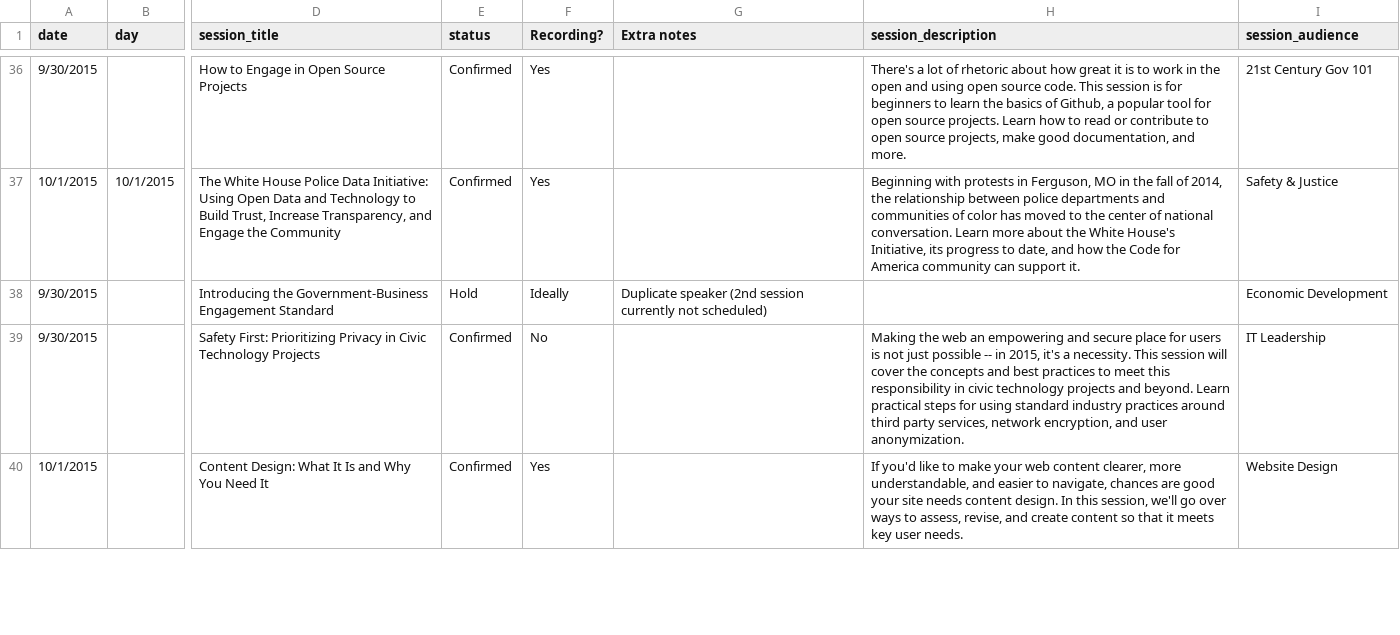
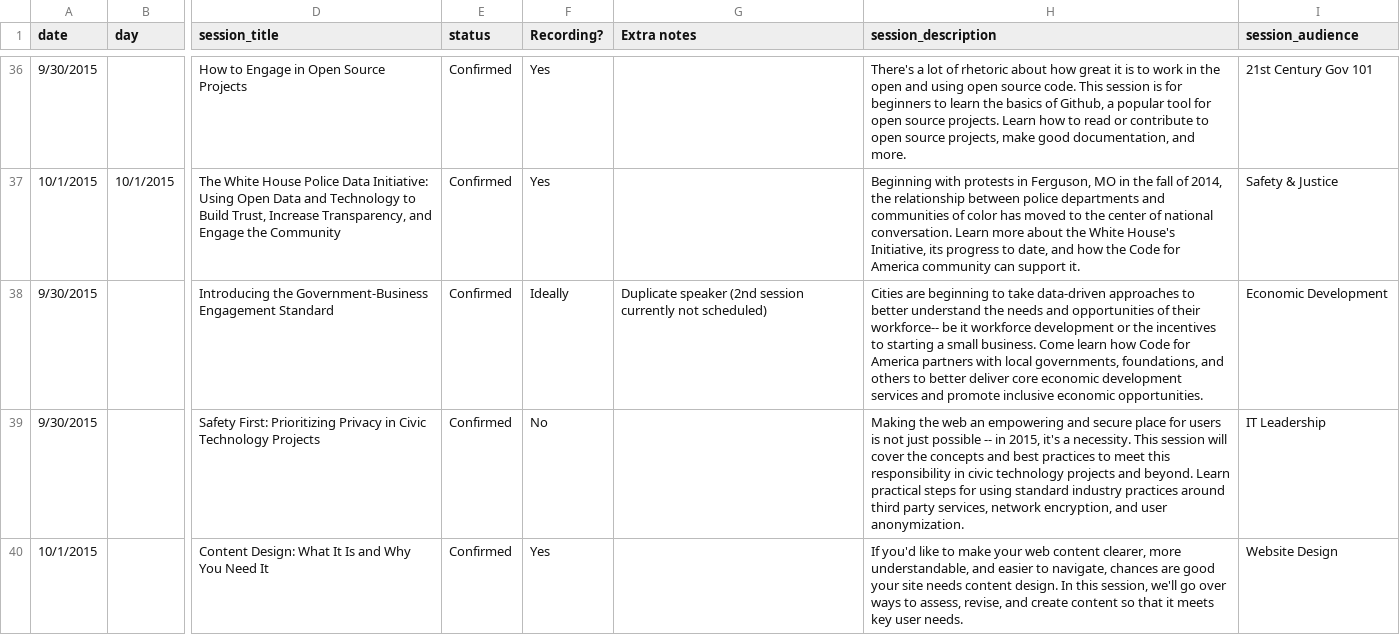
Before and after one commit to codeforamerica/codeforamerica.org-archive, a CSV file: _data/summit_breakouts.csv, drawn as a sheet; only a part is shown, gaps mark what is left out; the diff names each change by its address in the sheet, - before the commit and + after, or states it on an @@ line.

Commit message:
schedule update

```diff
--- a/_data/summit_breakouts.csv
+++ b/_data/summit_breakouts.csv
-E38 (status): Hold
+E38 (status): Confirmed
-H38 (session_description): (empty)
+H38 (session_description): Cities are beginning to take data-driven approaches to better understand the needs and opportunities of their workforce-- be it workforce development or the incentives to starting a small business. Come learn how Code for America partners with local governments, foundations, and others to better deliver core economic development services and promote inclusive economic opportunities.
```
